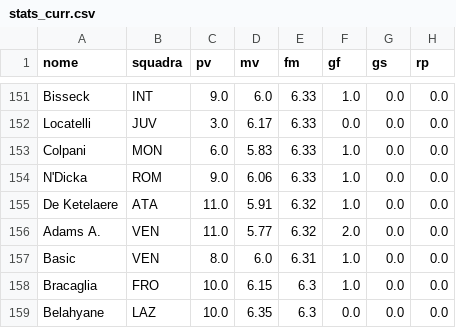
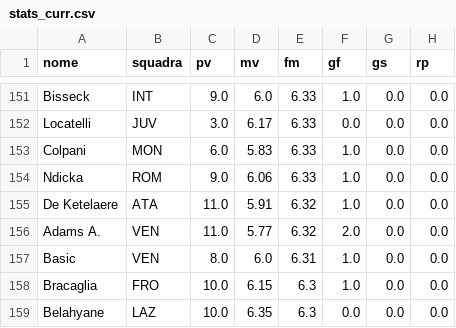
Before and after one commit to Daddie2/Fantacalcio, a CSV file: data/stats_curr.csv, drawn as a sheet; only a part is shown, gaps mark what is left out; the diff names each change by its address in the sheet, - before the commit and + after, or states it on an @@ line.

```diff
--- a/data/stats_curr.csv
+++ b/data/stats_curr.csv
-A154 (nome): N'Dicka
+A154 (nome): Ndicka
```
Also changed, not shown: data/indisponibili.csv, data/quotazioni.csv, 2 other files.
